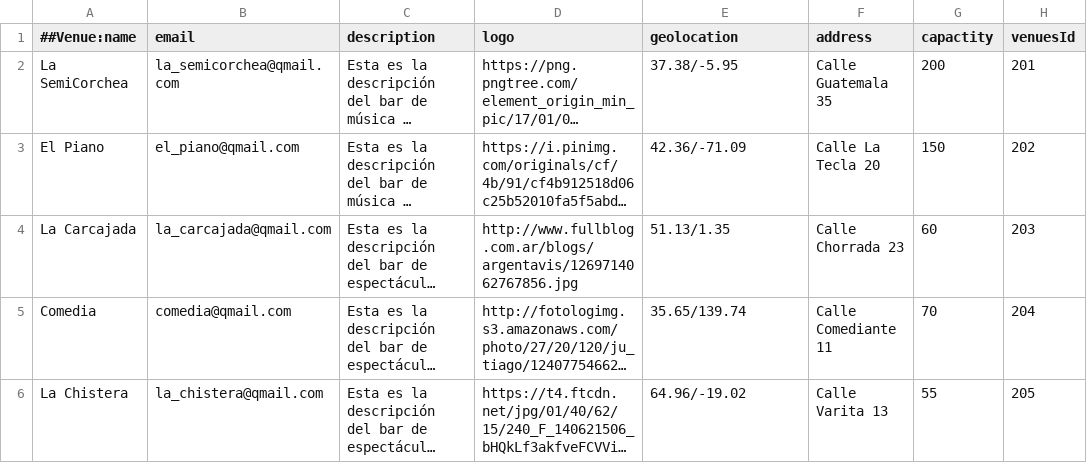
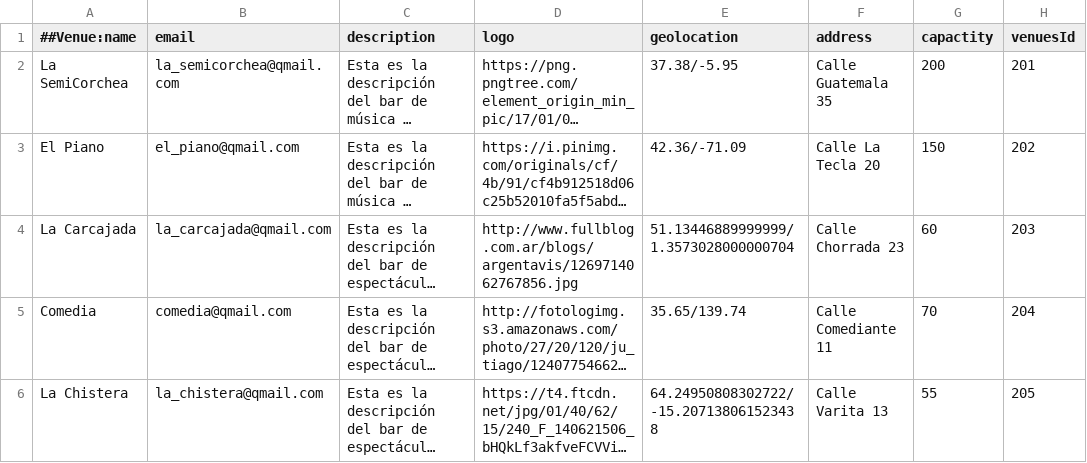
Before and after one commit to Javrd/sepp, a CSV file: mvp/data/venues.csv, drawn as a sheet; only a part is shown; long unchanged cells end in …; the diff names each change by its address in the sheet, - before the commit and + after, or states it on an @@ line.

Commit message:
feat: Added artist and venue list. Fixed two geolocations. closes #121

```diff
--- a/mvp/data/venues.csv
+++ b/mvp/data/venues.csv
-E4 (geolocation): 51.13/1.35
+E4 (geolocation): 51.13446889999999/1.3573028000000704
-E6 (geolocation): 64.96/-19.02
+E6 (geolocation): 64.24950808302722/-15.207138061523438
```
Also changed, not shown: 6 other files.
